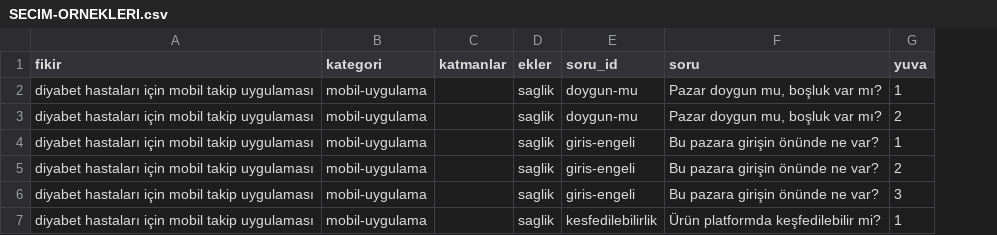
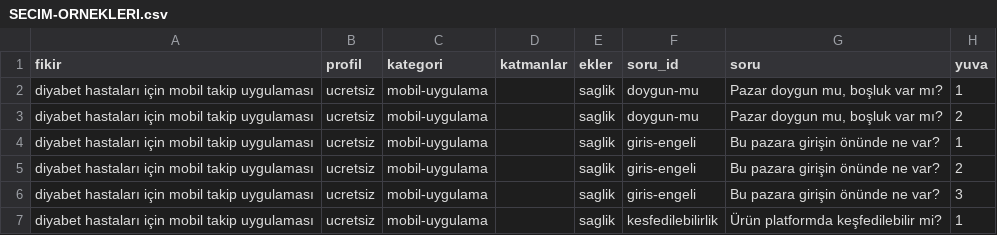
Before and after one commit to ACK-Techs/DemandRift---Startup_Market_Intelligence_Agent, a CSV file: research/source-access-lab/SECIM-ORNEKLERI.csv, drawn as a sheet; only a part is shown; the diff covers the shown part only; the diff names each change by its address in the sheet, - before the commit and + after, or states it on an @@ line.

```diff
--- a/research/source-access-lab/SECIM-ORNEKLERI.csv
+++ b/research/source-access-lab/SECIM-ORNEKLERI.csv
+column B (profil), rows 2-7: all ucretsiz
```
Also changed, not shown: 2 added rows, 1 removed row and 69 edited cells elsewhere in this file, research/source-access-lab/DERLENMIS-SORGULAR-US.csv, research/source-access-lab/DERLENMIS-SORGULAR.csv, 7 other files.
